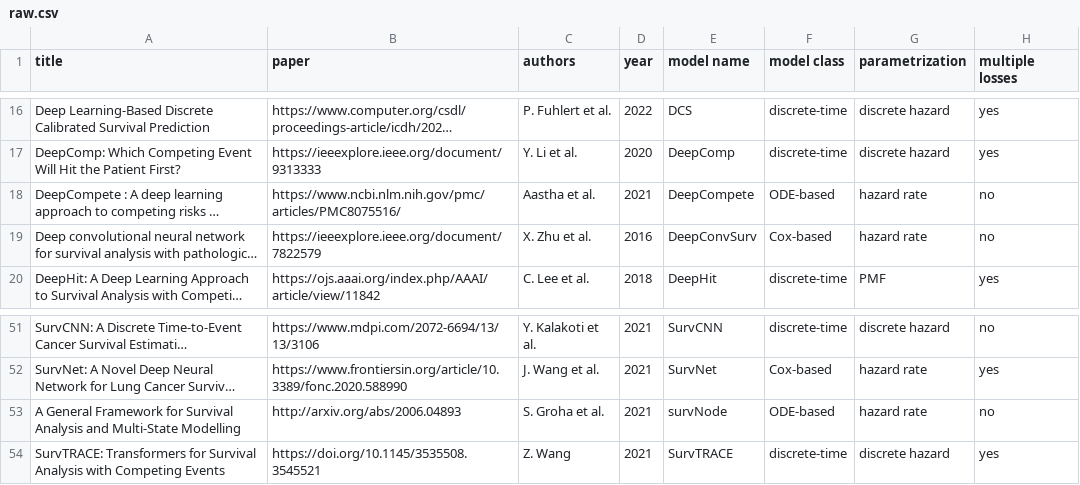
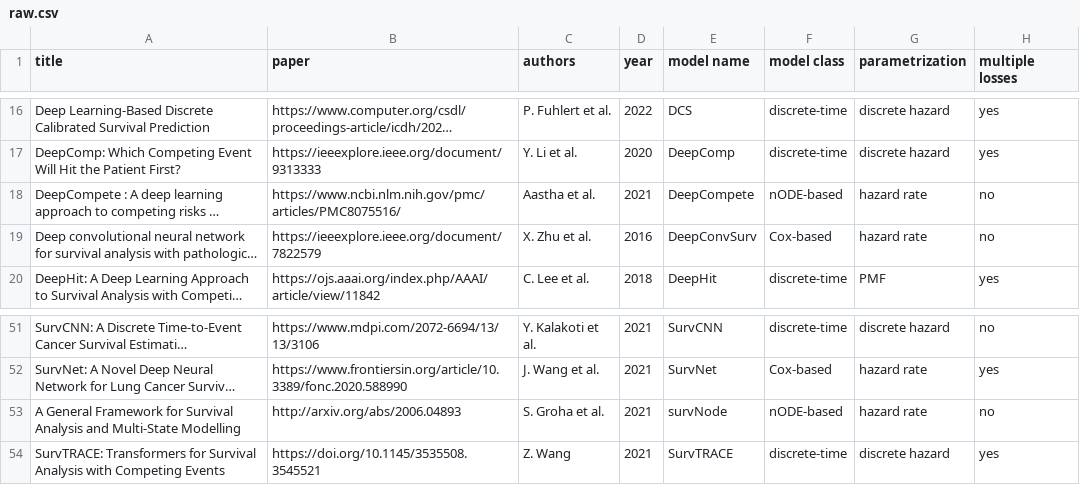
Before and after one commit to survival-org/DL4Survival, a CSV file: data/raw.csv, drawn as a sheet; only a part is shown, gaps mark what is left out; long unchanged cells end in …; the diff names each change by its address in the sheet, - before the commit and + after, or states it on an @@ line.

```diff
--- a/data/raw.csv
+++ b/data/raw.csv
-F18 (model class): ODE-based
+F18 (model class): nODE-based
-F53 (model class): ODE-based
+F53 (model class): nODE-based
```
Also changed, not shown: 2 other files.
